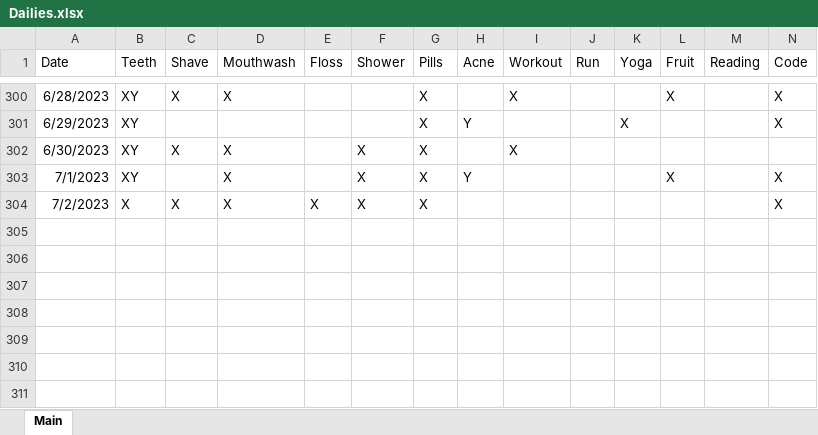
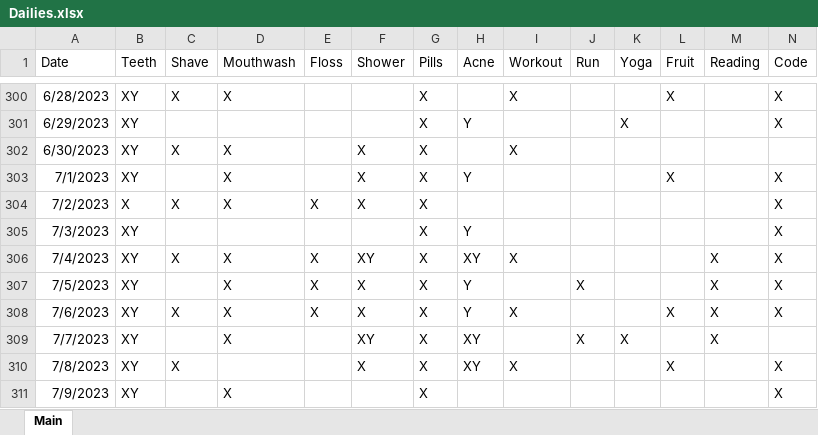
Before and after one commit to Ryan-Iacovone/Dailies, an Excel workbook: Data/Dailies.xlsx, sheet Main, drawn as a sheet; only a part is shown, gaps mark what is left out; values as stored, in another font and other column widths than the file's, no borders; rows hold the shown columns only; the diff names each change by its address in the sheet, - before the commit and + after, or states it on an @@ line.

Commit message:
current data

```diff
--- a/Data/Dailies.xlsx (sheet Main)
+++ b/Data/Dailies.xlsx (sheet Main)
+row 305: 7/3/2023 | XY |  |  |  |  | X | Y |  |  |  |  |  | X
+row 306: 7/4/2023 | XY | X | X | X | XY | X | XY | X |  |  |  | X | X
+row 307: 7/5/2023 | XY |  | X | X | X | X | Y |  | X |  |  | X | X
+row 308: 7/6/2023 | XY | X | X | X | X | X | Y | X |  |  | X | X | X
+row 309: 7/7/2023 | XY |  | X |  | XY | X | XY |  | X | X |  | X
+row 310: 7/8/2023 | XY | X |  |  | X | X | XY | X |  |  | X |  | X
+row 311: 7/9/2023 | XY |  | X |  |  | X |  |  |  |  |  |  | X
```
Also changed, not shown: 1 other file.
